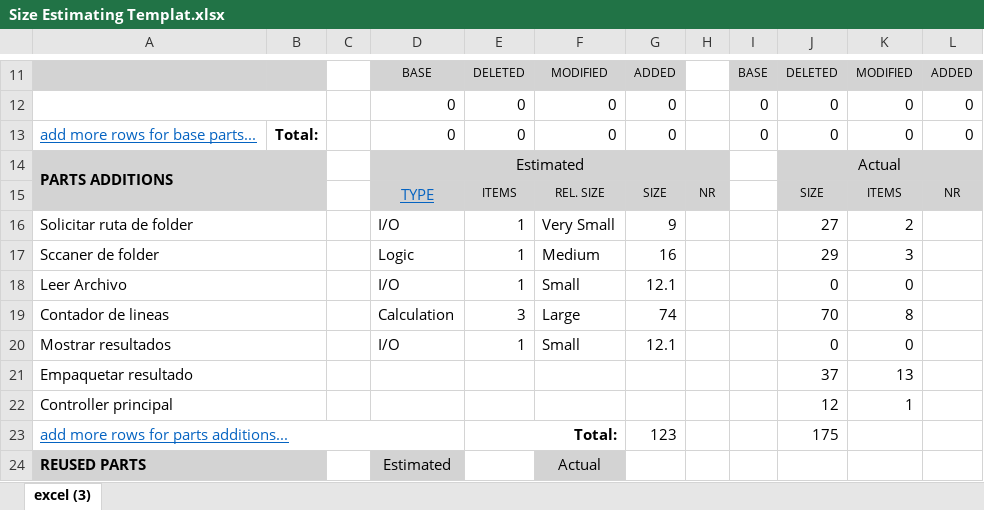
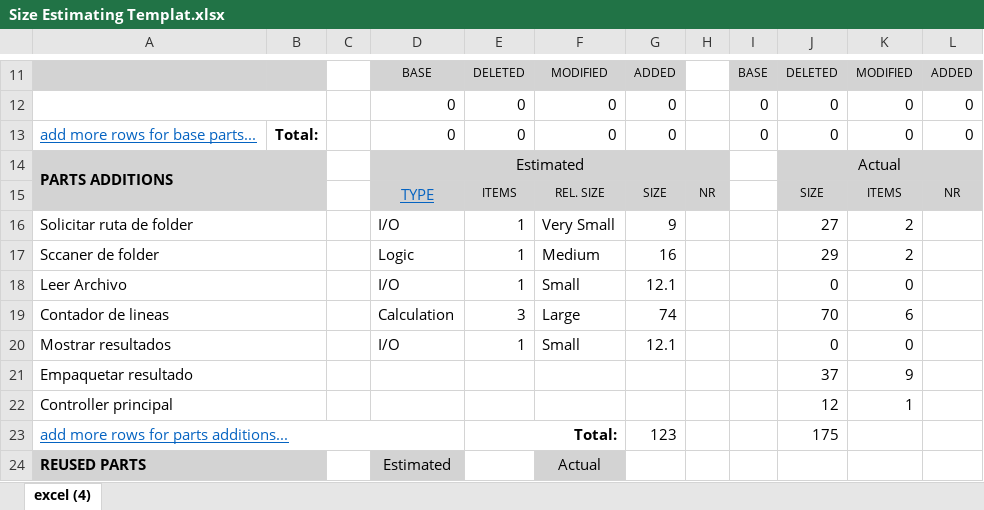
Before and after one commit to fbenavidesg/psp_programa2, an Excel workbook: src/site/resources/PSP1/psp forms/Size Estimating Templat.xlsx, sheet excel (4), drawn as a sheet; only a part is shown, gaps mark what is left out; values as stored, in another font and other column widths than the file's, no borders; the diff names each change by its address in the sheet, - before the commit and + after, or states it on an @@ line.

```diff
--- a/src/site/resources/PSP1/psp forms/Size Estimating Templat.xlsx (sheet excel (4))
+++ b/src/site/resources/PSP1/psp forms/Size Estimating Templat.xlsx (sheet excel (4))
-sheet tab: excel (3)
+sheet tab: excel (4)
-K17: 3
+K17: 2
-K19: 8
+K19: 6
-K21: 13
+K21: 9
```
Also changed, not shown: 38 other files.
